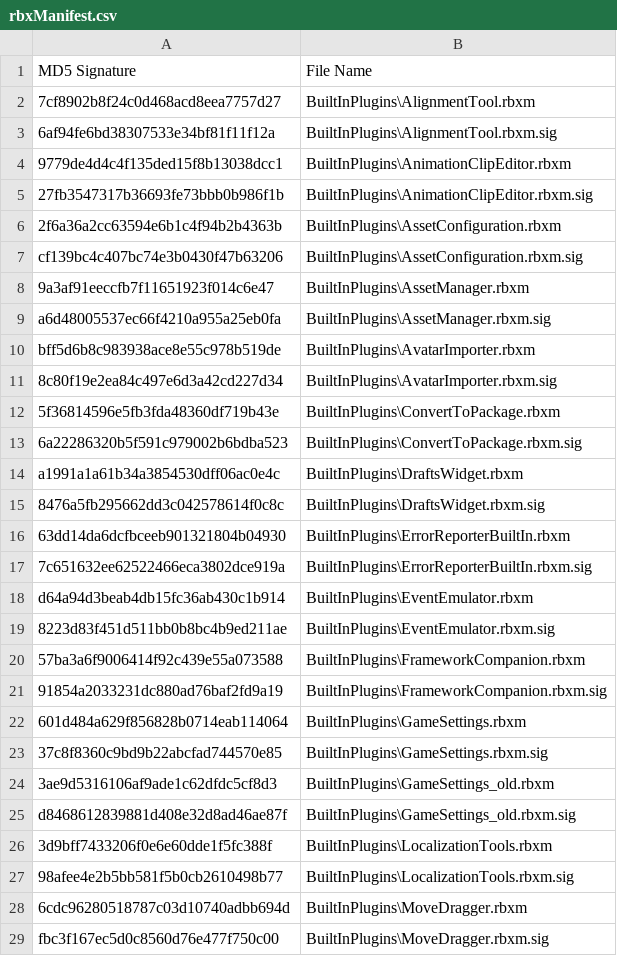
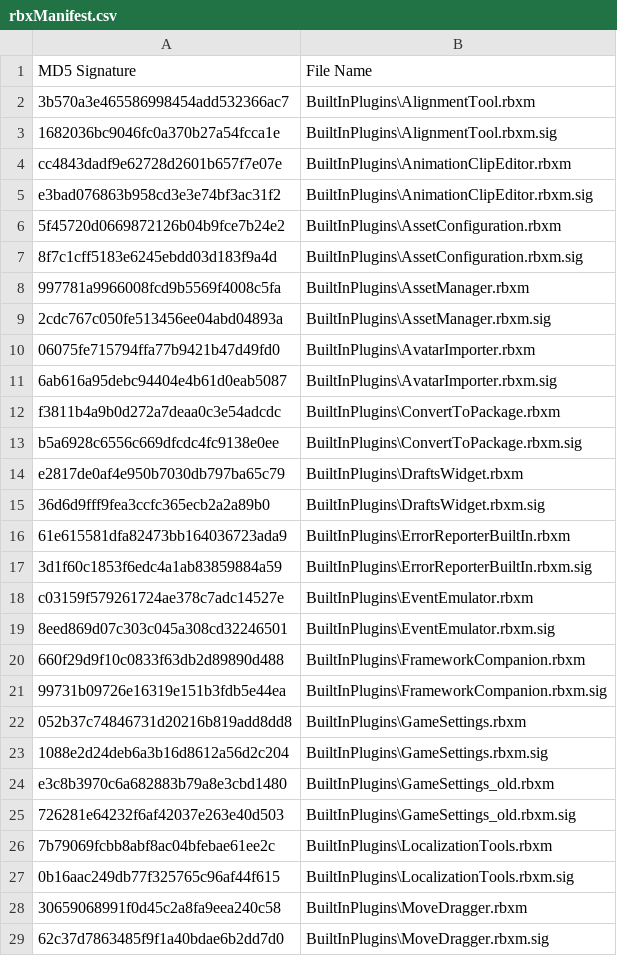
Before and after one commit to Kan18/Roblox-Client-Tracker, a CSV file: rbxManifest.csv, drawn as a sheet; only a part is shown; the diff covers the shown part only.

```diff
--- a/rbxManifest.csv
+++ b/rbxManifest.csv
@@ -1,29 +1,29 @@
 MD5 Signature,File Name
-7cf8902b8f24c0d468acd8eea7757d27,BuiltInPlugins\AlignmentTool.rbxm
-6af94fe6bd38307533e34bf81f11f12a,BuiltInPlugins\AlignmentTool.rbxm.sig
-9779de4d4c4f135ded15f8b13038dcc1,BuiltInPlugins\AnimationClipEditor.rbxm
-27fb3547317b36693fe73bbb0b986f1b,BuiltInPlugins\AnimationClipEditor.rbxm.sig
-2f6a36a2cc63594e6b1c4f94b2b4363b,BuiltInPlugins\AssetConfiguration.rbxm
-cf139bc4c407bc74e3b0430f47b63206,BuiltInPlugins\AssetConfiguration.rbxm.sig
-9a3af91eeccfb7f11651923f014c6e47,BuiltInPlugins\AssetManager.rbxm
-a6d48005537ec66f4210a955a25eb0fa,BuiltInPlugins\AssetManager.rbxm.sig
-bff5d6b8c983938ace8e55c978b519de,BuiltInPlugins\AvatarImporter.rbxm
-8c80f19e2ea84c497e6d3a42cd227d34,BuiltInPlugins\AvatarImporter.rbxm.sig
-5f36814596e5fb3fda48360df719b43e,BuiltInPlugins\ConvertToPackage.rbxm
-6a22286320b5f591c979002b6bdba523,BuiltInPlugins\ConvertToPackage.rbxm.sig
-a1991a1a61b34a3854530dff06ac0e4c,BuiltInPlugins\DraftsWidget.rbxm
-8476a5fb295662dd3c042578614f0c8c,BuiltInPlugins\DraftsWidget.rbxm.sig
-63dd14da6dcfbceeb901321804b04930,BuiltInPlugins\ErrorReporterBuiltIn.rbxm
-7c651632ee62522466eca3802dce919a,BuiltInPlugins\ErrorReporterBuiltIn.rbxm.sig
-d64a94d3beab4db15fc36ab430c1b914,BuiltInPlugins\EventEmulator.rbxm
-8223d83f451d511bb0b8bc4b9ed211ae,BuiltInPlugins\EventEmulator.rbxm.sig
-57ba3a6f9006414f92c439e55a073588,BuiltInPlugins\FrameworkCompanion.rbxm
-91854a2033231dc880ad76baf2fd9a19,BuiltInPlugins\FrameworkCompanion.rbxm.sig
-601d484a629f856828b0714eab114064,BuiltInPlugins\GameSettings.rbxm
-37c8f8360c9bd9b22abcfad744570e85,BuiltInPlugins\GameSettings.rbxm.sig
-3ae9d5316106af9ade1c62dfdc5cf8d3,BuiltInPlugins\GameSettings_old.rbxm
-d8468612839881d408e32d8ad46ae87f,BuiltInPlugins\GameSettings_old.rbxm.sig
-3d9bff7433206f0e6e60dde1f5fc388f,BuiltInPlugins\LocalizationTools.rbxm
-98afee4e2b5bb581f5b0cb2610498b77,BuiltInPlugins\LocalizationTools.rbxm.sig
-6cdc96280518787c03d10740adbb694d,BuiltInPlugins\MoveDragger.rbxm
-fbc3f167ec5d0c8560d76e477f750c00,BuiltInPlugins\MoveDragger.rbxm.sig
+3b570a3e465586998454add532366ac7,BuiltInPlugins\AlignmentTool.rbxm
+1682036bc9046fc0a370b27a54fcca1e,BuiltInPlugins\AlignmentTool.rbxm.sig
+cc4843dadf9e62728d2601b657f7e07e,BuiltInPlugins\AnimationClipEditor.rbxm
+e3bad076863b958cd3e3e74bf3ac31f2,BuiltInPlugins\AnimationClipEditor.rbxm.sig
+5f45720d0669872126b04b9fce7b24e2,BuiltInPlugins\AssetConfiguration.rbxm
+8f7c1cff5183e6245ebdd03d183f9a4d,BuiltInPlugins\AssetConfiguration.rbxm.sig
+997781a9966008fcd9b5569f4008c5fa,BuiltInPlugins\AssetManager.rbxm
+2cdc767c050fe513456ee04abd04893a,BuiltInPlugins\AssetManager.rbxm.sig
+06075fe715794ffa77b9421b47d49fd0,BuiltInPlugins\AvatarImporter.rbxm
+6ab616a95debc94404e4b61d0eab5087,BuiltInPlugins\AvatarImporter.rbxm.sig
+f3811b4a9b0d272a7deaa0c3e54adcdc,BuiltInPlugins\ConvertToPackage.rbxm
+b5a6928c6556c669dfcdc4fc9138e0ee,BuiltInPlugins\ConvertToPackage.rbxm.sig
+e2817de0af4e950b7030db797ba65c79,BuiltInPlugins\DraftsWidget.rbxm
+36d6d9fff9fea3ccfc365ecb2a2a89b0,BuiltInPlugins\DraftsWidget.rbxm.sig
+61e615581dfa82473bb164036723ada9,BuiltInPlugins\ErrorReporterBuiltIn.rbxm
+3d1f60c1853f6edc4a1ab83859884a59,BuiltInPlugins\ErrorReporterBuiltIn.rbxm.sig
+c03159f579261724ae378c7adc14527e,BuiltInPlugins\EventEmulator.rbxm
+8eed869d07c303c045a308cd32246501,BuiltInPlugins\EventEmulator.rbxm.sig
+660f29d9f10c0833f63db2d89890d488,BuiltInPlugins\FrameworkCompanion.rbxm
+99731b09726e16319e151b3fdb5e44ea,BuiltInPlugins\FrameworkCompanion.rbxm.sig
+052b37c74846731d20216b819add8dd8,BuiltInPlugins\GameSettings.rbxm
+1088e2d24deb6a3b16d8612a56d2c204,BuiltInPlugins\GameSettings.rbxm.sig
+e3c8b3970c6a682883b79a8e3cbd1480,BuiltInPlugins\GameSettings_old.rbxm
+726281e64232f6af42037e263e40d503,BuiltInPlugins\GameSettings_old.rbxm.sig
+7b79069fcbb8abf8ac04bfebae61ee2c,BuiltInPlugins\LocalizationTools.rbxm
+0b16aac249db77f325765c96af44f615,BuiltInPlugins\LocalizationTools.rbxm.sig
+30659068991f0d45c2a8fa9eea240c58,BuiltInPlugins\MoveDragger.rbxm
+62c37d7863485f9f1a40bdae6b2dd7d0,BuiltInPlugins\MoveDragger.rbxm.sig
```
Also changed, not shown: 32 edited cells elsewhere in this file, QtResources/Translation/ReflectionMetadataTranslated.csv, QtResources/Translation/ReflectionMetadataUntranslated.csv, 9 other files.
